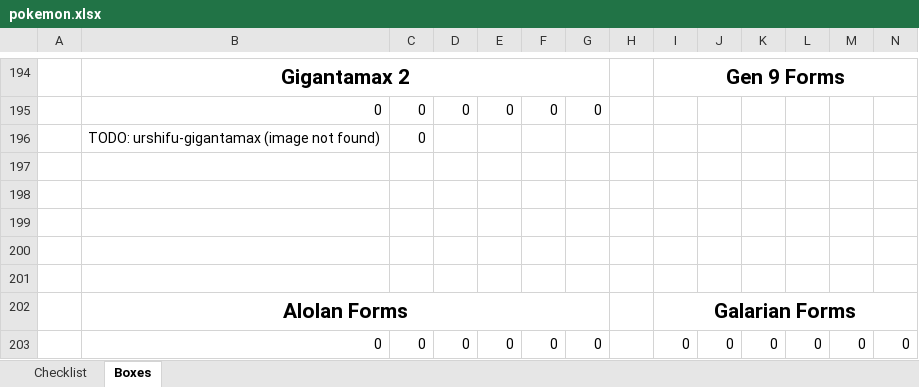
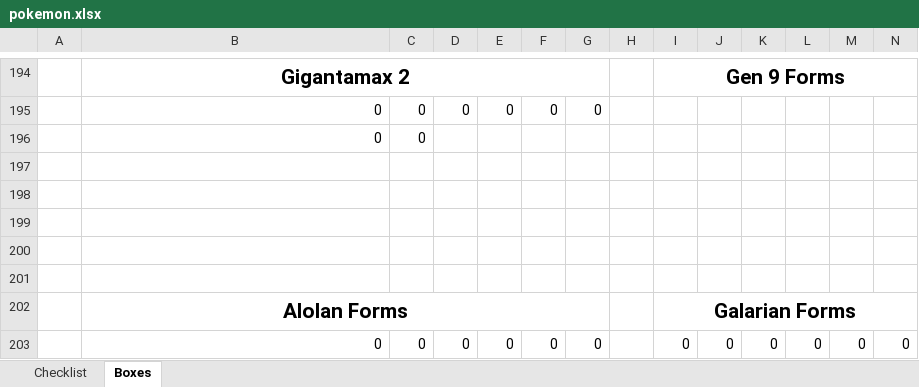
Before and after one commit to stautonico/pokemon-home-pokedex, an Excel workbook: pokemon.xlsx, sheet Boxes, drawn as a sheet; only a part is shown, gaps mark what is left out; values as stored, in another font and other column widths than the file's, no borders; conditional formats not drawn; the diff names each change by its address in the sheet, - before the commit and + after, or states it on an @@ line.

```diff
--- a/pokemon.xlsx (sheet Boxes)
+++ b/pokemon.xlsx (sheet Boxes)
-B196: TODO: urshifu-gigantamax (image not found)
+B196: 0
```
Also changed, not shown: 6 other files.
